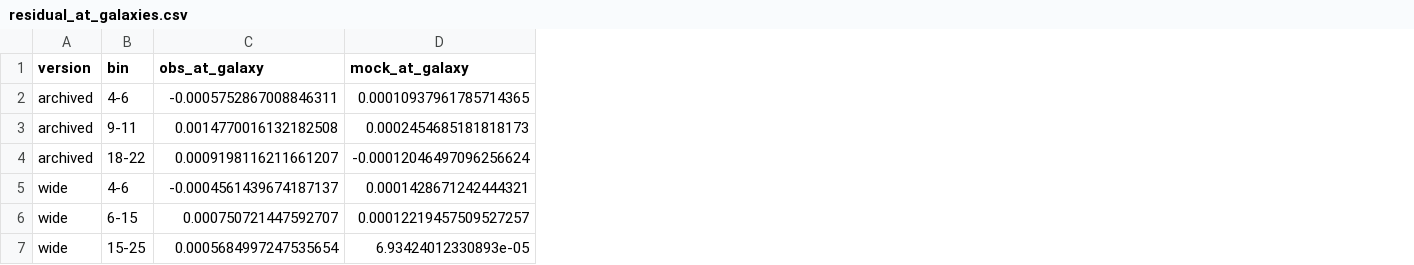
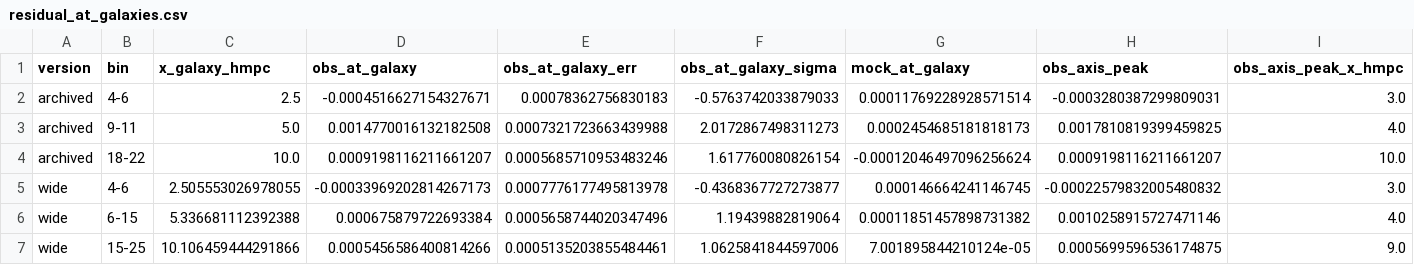
Before and after one commit to carolinewu327/astrophysics, a CSV file: analysis/boss/results/widebin_rpar5/comparison/paper_figures/residual_at_galaxies.csv, drawn as a sheet; only a part is shown; addresses are those after the commit; the diff names each change by its address in the sheet, - before the commit and + after, or states it on an @@ line.

Commit message:
wide bin residual at galaxies

```diff
--- a/analysis/boss/results/widebin_rpar5/comparison/paper_figures/residual_at_galaxies.csv
+++ b/analysis/boss/results/widebin_rpar5/comparison/paper_figures/residual_at_galaxies.csv
+column C (x_galaxy_hmpc), rows 2-7: 2.5 | 5.0 | 10.0 | 2.505553026978055 | 5.336681112392388 | 10.106459444291866
+column E (obs_at_galaxy_err), rows 2-7: 0.00078362756830183 | 0.0007321723663439988 | 0.0005685710953483246 | 0.0007776177495813978 | 0.0005658744020347496 | 0.0005135203855484461
+column F (obs_at_galaxy_sigma), rows 2-7: -0.5763742033879033 | 2.0172867498311273 | 1.617760080826154 | -0.4368367727273877 | 1.19439882819064 | 1.0625841844597006
+column H (obs_axis_peak), rows 2-7: -0.0003280387299809031 | 0.0017810819399459825 | 0.0009198116211661207 | -0.00022579832005480832 | 0.0010258915727471146 | 0.0005699596536174875
+column I (obs_axis_peak_x_hmpc), rows 2-7: 3.0 | 4.0 | 10.0 | 3.0 | 4.0 | 9.0
-D2 (obs_at_galaxy): -0.0005752867008846311
+D2 (obs_at_galaxy): -0.0004516627154327671
-G2 (mock_at_galaxy): 0.00010937961785714365
+G2 (mock_at_galaxy): 0.00011769228928571514
-D5 (obs_at_galaxy): -0.0004561439674187137
+D5 (obs_at_galaxy): -0.00033969202814267173
-G5 (mock_at_galaxy): 0.0001428671242444321
+G5 (mock_at_galaxy): 0.000146664241146745
-D6 (obs_at_galaxy): 0.000750721447592707
+D6 (obs_at_galaxy): 0.000675879722693384
-G6 (mock_at_galaxy): 0.00012219457509527257
+G6 (mock_at_galaxy): 0.00011851457898731382
-D7 (obs_at_galaxy): 0.0005684997247535654
+D7 (obs_at_galaxy): 0.0005456586400814266
-G7 (mock_at_galaxy): 6.93424012330893e-05
+G7 (mock_at_galaxy): 7.001895844210124e-05
```
Also changed, not shown: 2 other files.
